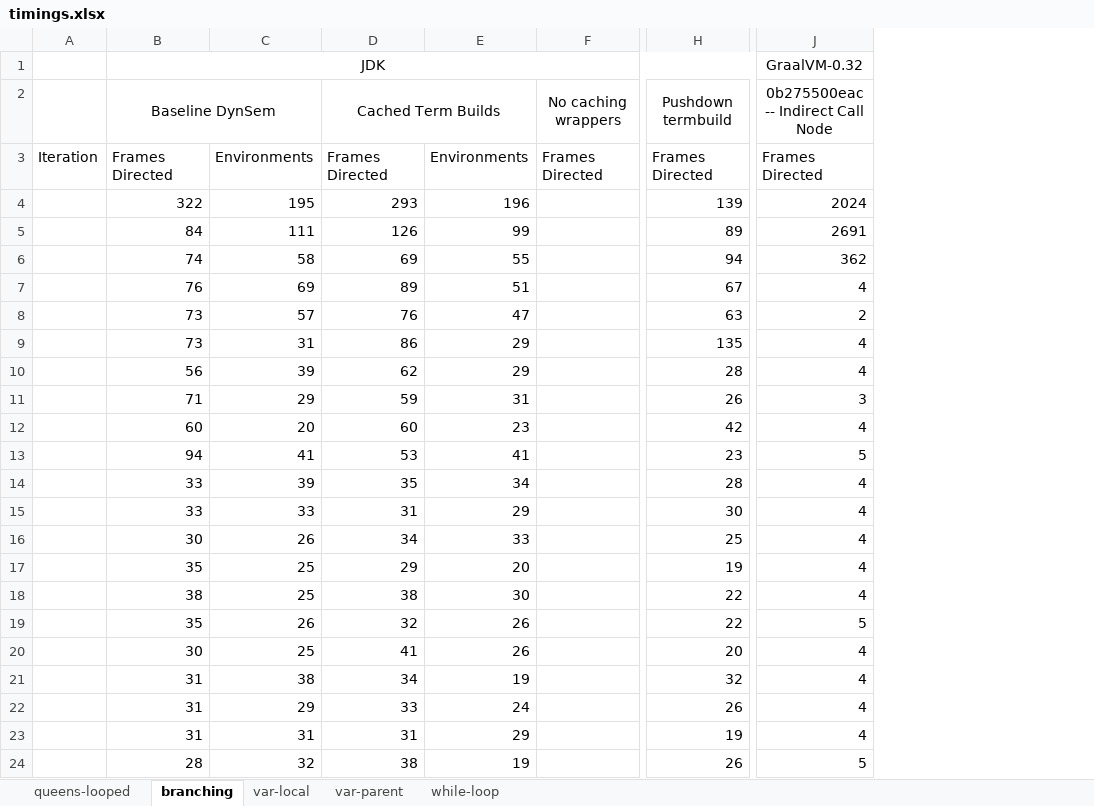
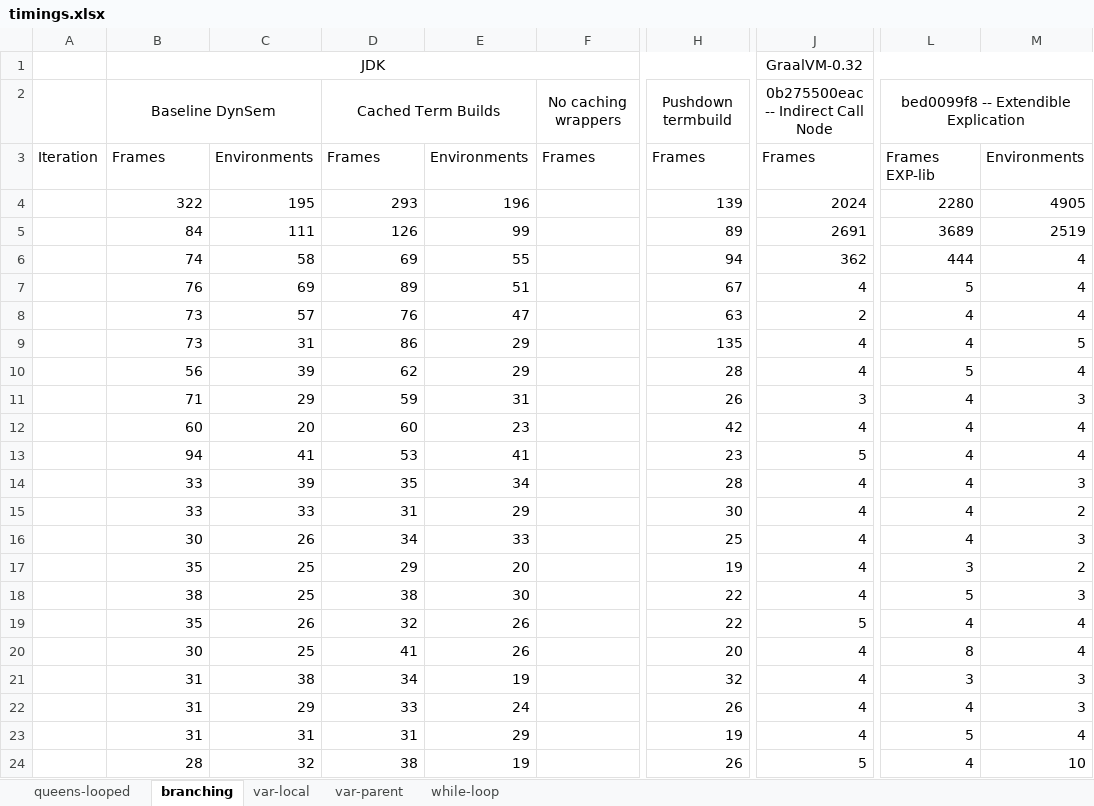
Before and after one commit to MetaBorgCube/metaborg-tiger, an Excel workbook: org.metaborg.lang.tiger.example/microbenchmarks/timings.xlsx, sheet branching, drawn as a sheet; only a part is shown, gaps mark what is left out; values as stored, in another font and other column widths than the file's, no borders; charts and pictures not drawn; the diff names each change by its address in the sheet, - before the commit and + after, or states it on an @@ line.

```diff
--- a/org.metaborg.lang.tiger.example/microbenchmarks/timings.xlsx (sheet branching)
+++ b/org.metaborg.lang.tiger.example/microbenchmarks/timings.xlsx (sheet branching)
+column L, rows 2-24: bed0099f8 -- Extendible Explication | Frames EXP-lib | 2280 | 3689 | 444 | 5 | 4 | 4 | 5 | 4 | 4 | 4 | 4 | 4 | 4 | 3 | 5 | 4 | 8 | 3 | 4 | 5 | 4
+column M, rows 3-24: Environments | 4905 | 2519 | 4 | 4 | 4 | 5 | 4 | 3 | 4 | 4 | 3 | 2 | 3 | 2 | 3 | 4 | 4 | 3 | 3 | 4 | 10
-B3 (Baseline DynSem): Frames Directed
+B3 (Baseline DynSem): Frames
-D3 (Cached Term Builds): Frames Directed
+D3 (Cached Term Builds): Frames
-F3 (No caching wrappers): Frames Directed
+F3 (No caching wrappers): Frames
-H3 (Pushdown termbuild): Frames Directed
+H3 (Pushdown termbuild): Frames
-J3: Frames Directed
+J3: Frames
```
Also changed, not shown: sheet var-local, sheet var-parent, sheet while-loop, sheet queens-looped, charts or pictures.
